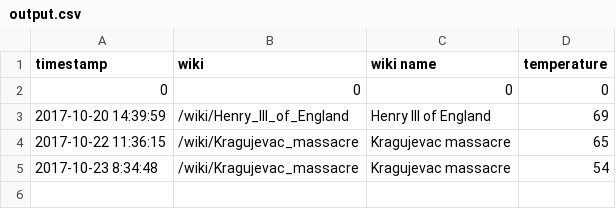
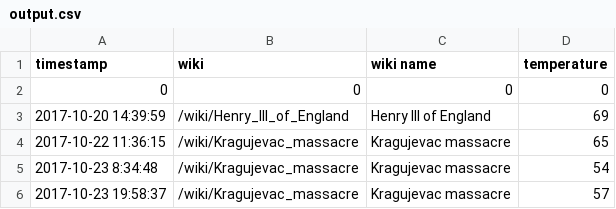
Before and after one commit to colarusso/codingthelaw, a CSV file: Fall_2017/work/lchen26/p2/output.csv, drawn as a sheet; the diff names each change by its address in the sheet, - before the commit and + after, or states it on an @@ line.

```diff
--- a/Fall_2017/work/lchen26/p2/output.csv
+++ b/Fall_2017/work/lchen26/p2/output.csv
+row 6: 2017-10-23 19:58:37 | /wiki/Kragujevac_massacre | Kragujevac massacre | 57
```
Also changed, not shown: 1 other file.
